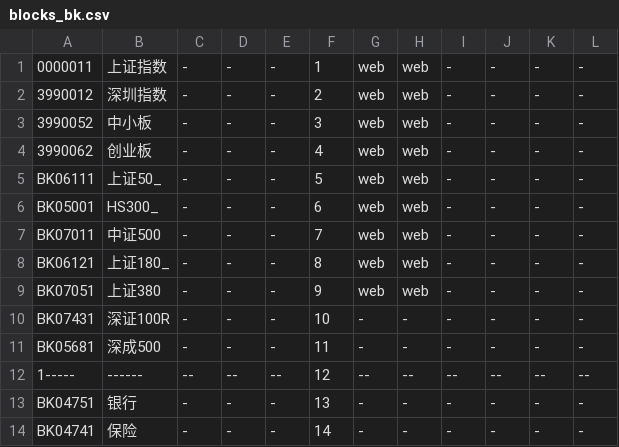
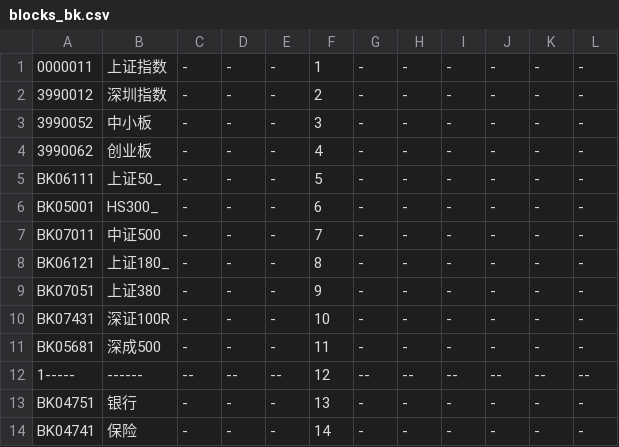
Before and after one commit to draapho/CapitalData, a CSV file: _para/blocks_bk.csv, drawn as a sheet; only a part is shown; the diff covers the shown part only.

```diff
--- a/_para/blocks_bk.csv
+++ b/_para/blocks_bk.csv
@@ -1,10 +1,10 @@
-0000011,上证指数,-,-,-, 1,web,web,-,-,-,-
-3990012,深圳指数,-,-,-, 2,web,web,-,-,-,-
-3990052,中小板,-,-,-, 3,web,web,-,-,-,-
-3990062,创业板,-,-,-, 4,web,web,-,-,-,-
-BK06111,上证50_,-,-,-, 5,web,web,-,-,-,-
-BK05001,HS300_,-,-,-, 6,web,web,-,-,-,-
-BK07011,中证500,-,-,-, 7,web,web,-,-,-,-
-BK06121,上证180_,-,-,-, 8,web,web,-,-,-,-
-BK07051,上证380,-,-,-, 9,web,web,-,-,-,-
+0000011,上证指数,-,-,-, 1,-,-,-,-,-,-
+3990012,深圳指数,-,-,-, 2,-,-,-,-,-,-
+3990052,中小板,-,-,-, 3,-,-,-,-,-,-
+3990062,创业板,-,-,-, 4,-,-,-,-,-,-
+BK06111,上证50_,-,-,-, 5,-,-,-,-,-,-
+BK05001,HS300_,-,-,-, 6,-,-,-,-,-,-
+BK07011,中证500,-,-,-, 7,-,-,-,-,-,-
+BK06121,上证180_,-,-,-, 8,-,-,-,-,-,-
+BK07051,上证380,-,-,-, 9,-,-,-,-,-,-
 BK07431,深证100R,-,-,-,10,-,-,-,-,-,-
```
Also changed, not shown: 52 edited cells elsewhere in this file, _para/blocks.csv, 8 other files.
